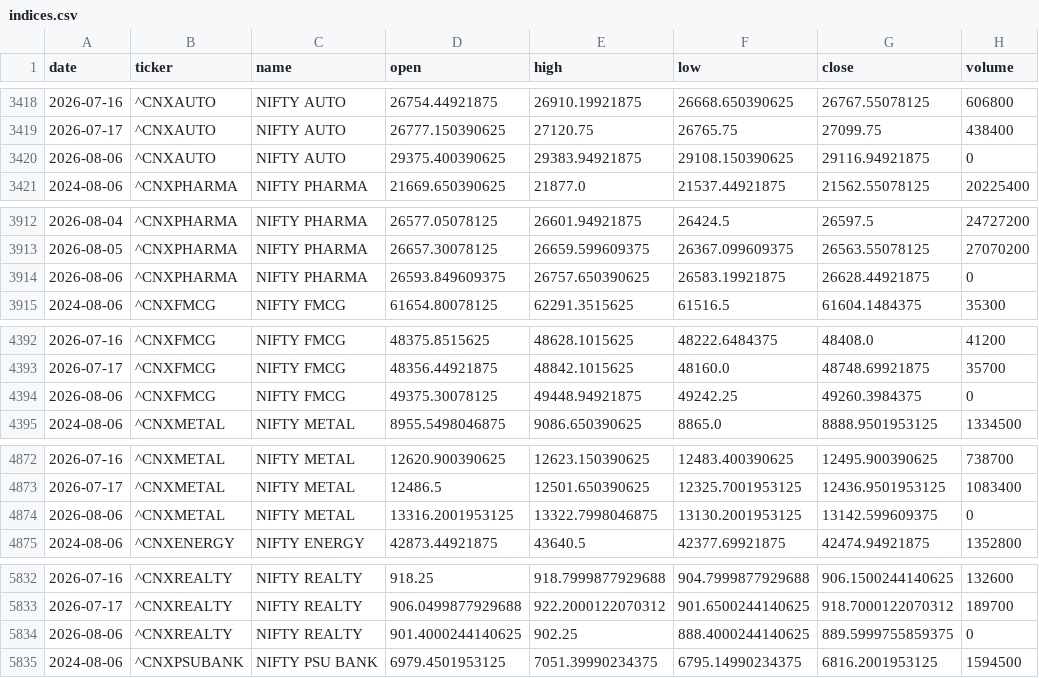
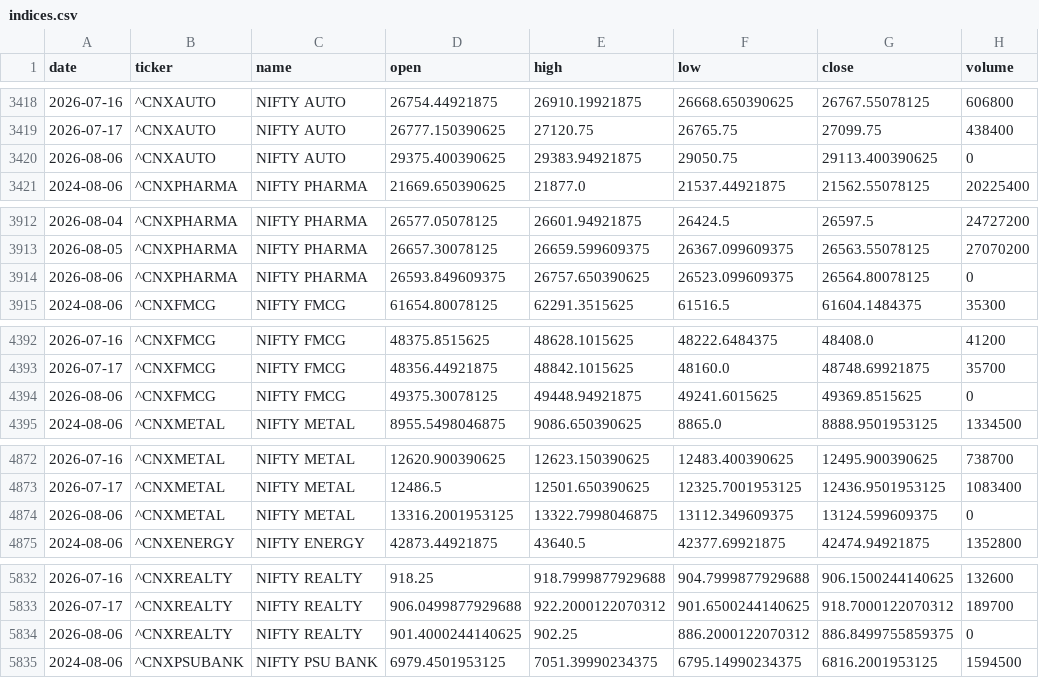
Before and after one commit to aryachirag02/swing-desk, a CSV file: data/indices.csv, drawn as a sheet; only a part is shown, gaps mark what is left out; the diff covers the shown part only.

```diff
--- a/data/indices.csv
+++ b/data/indices.csv
@@ -3419,3 +3419,3 @@ date,ticker,name,open,high,low,close,volume
 2026-07-17,^CNXAUTO,NIFTY AUTO,26777.150390625,27120.75,26765.75,27099.75,438400
-2026-08-06,^CNXAUTO,NIFTY AUTO,29375.400390625,29383.94921875,29108.150390625,29116.94921875,0
+2026-08-06,^CNXAUTO,NIFTY AUTO,29375.400390625,29383.94921875,29050.75,29113.400390625,0
 2024-08-06,^CNXPHARMA,NIFTY PHARMA,21669.650390625,21877.0,21537.44921875,21562.55078125,20225400
@@ -3913,3 +3913,3 @@ date,ticker,name,open,high,low,close,volume
 2026-08-05,^CNXPHARMA,NIFTY PHARMA,26657.30078125,26659.599609375,26367.099609375,26563.55078125,27070200
-2026-08-06,^CNXPHARMA,NIFTY PHARMA,26593.849609375,26757.650390625,26583.19921875,26628.44921875,0
+2026-08-06,^CNXPHARMA,NIFTY PHARMA,26593.849609375,26757.650390625,26523.099609375,26564.80078125,0
 2024-08-06,^CNXFMCG,NIFTY FMCG,61654.80078125,62291.3515625,61516.5,61604.1484375,35300
@@ -4393,3 +4393,3 @@ date,ticker,name,open,high,low,close,volume
 2026-07-17,^CNXFMCG,NIFTY FMCG,48356.44921875,48842.1015625,48160.0,48748.69921875,35700
-2026-08-06,^CNXFMCG,NIFTY FMCG,49375.30078125,49448.94921875,49242.25,49260.3984375,0
+2026-08-06,^CNXFMCG,NIFTY FMCG,49375.30078125,49448.94921875,49241.6015625,49369.8515625,0
 2024-08-06,^CNXMETAL,NIFTY METAL,8955.5498046875,9086.650390625,8865.0,8888.9501953125,1334500
@@ -4873,3 +4873,3 @@ date,ticker,name,open,high,low,close,volume
 2026-07-17,^CNXMETAL,NIFTY METAL,12486.5,12501.650390625,12325.7001953125,12436.9501953125,1083400
-2026-08-06,^CNXMETAL,NIFTY METAL,13316.2001953125,13322.7998046875,13130.2001953125,13142.599609375,0
+2026-08-06,^CNXMETAL,NIFTY METAL,13316.2001953125,13322.7998046875,13112.349609375,13124.599609375,0
 2024-08-06,^CNXENERGY,NIFTY ENERGY,42873.44921875,43640.5,42377.69921875,42474.94921875,1352800
@@ -5833,3 +5833,3 @@ date,ticker,name,open,high,low,close,volume
 2026-07-17,^CNXREALTY,NIFTY REALTY,906.0499877929688,922.2000122070312,901.6500244140625,918.7000122070312,189700
-2026-08-06,^CNXREALTY,NIFTY REALTY,901.4000244140625,902.25,888.4000244140625,889.5999755859375,0
+2026-08-06,^CNXREALTY,NIFTY REALTY,901.4000244140625,902.25,886.2000122070312,886.8499755859375,0
 2024-08-06,^CNXPSUBANK,NIFTY PSU BANK,6979.4501953125,7051.39990234375,6795.14990234375,6816.2001953125,1594500
```
Also changed, not shown: 17 edited cells elsewhere in this file, 3 other files.
